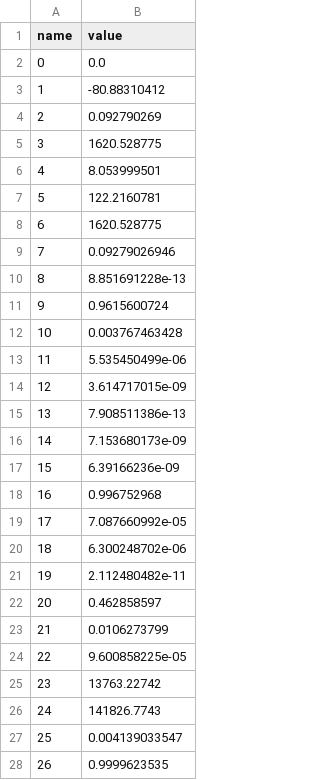
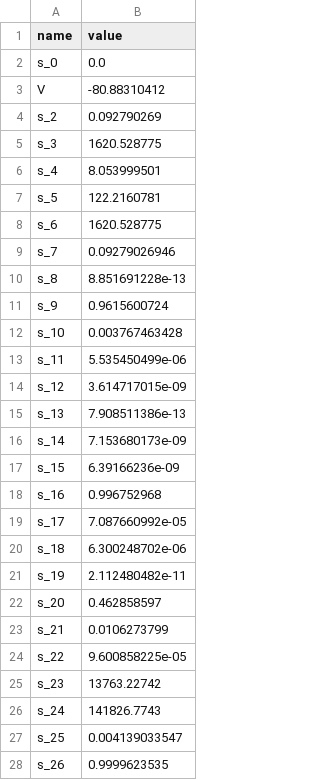
Before and after one commit to humanphysiologylab/pypoptim_old, a CSV file: src/model_ctypes/_bondarenko/legend_states.csv, drawn as a sheet; only a part is shown; the diff covers the shown part only.

Commit message:
bondarenko GA

```diff
--- a/src/model_ctypes/_bondarenko/legend_states.csv
+++ b/src/model_ctypes/_bondarenko/legend_states.csv
@@ -1,28 +1,28 @@
 name,value
-0,0.0
-1,-80.88310412
-2,0.092790269
-3,1620.528775
-4,8.053999501
-5,122.2160781
-6,1620.528775
-7,0.09279026946
-8,8.851691228e-13
-9,0.9615600724
-10,0.003767463428
-11,5.535450499e-06
-12,3.614717015e-09
-13,7.908511386e-13
-14,7.153680173e-09
-15,6.39166236e-09
-16,0.996752968
-17,7.087660992e-05
-18,6.300248702e-06
-19,2.112480482e-11
-20,0.462858597
-21,0.0106273799
-22,9.600858225e-05
-23,13763.22742
-24,141826.7743
-25,0.004139033547
-26,0.9999623535
+s_0,0.0
+V,-80.88310412
+s_2,0.092790269
+s_3,1620.528775
+s_4,8.053999501
+s_5,122.2160781
+s_6,1620.528775
+s_7,0.09279026946
+s_8,8.851691228e-13
+s_9,0.9615600724
+s_10,0.003767463428
+s_11,5.535450499e-06
+s_12,3.614717015e-09
+s_13,7.908511386e-13
+s_14,7.153680173e-09
+s_15,6.39166236e-09
+s_16,0.996752968
+s_17,7.087660992e-05
+s_18,6.300248702e-06
+s_19,2.112480482e-11
+s_20,0.462858597
+s_21,0.0106273799
+s_22,9.600858225e-05
+s_23,13763.22742
+s_24,141826.7743
+s_25,0.004139033547
+s_26,0.9999623535
```
Also changed, not shown: 160 edited cells elsewhere in this file, 11 other files.
